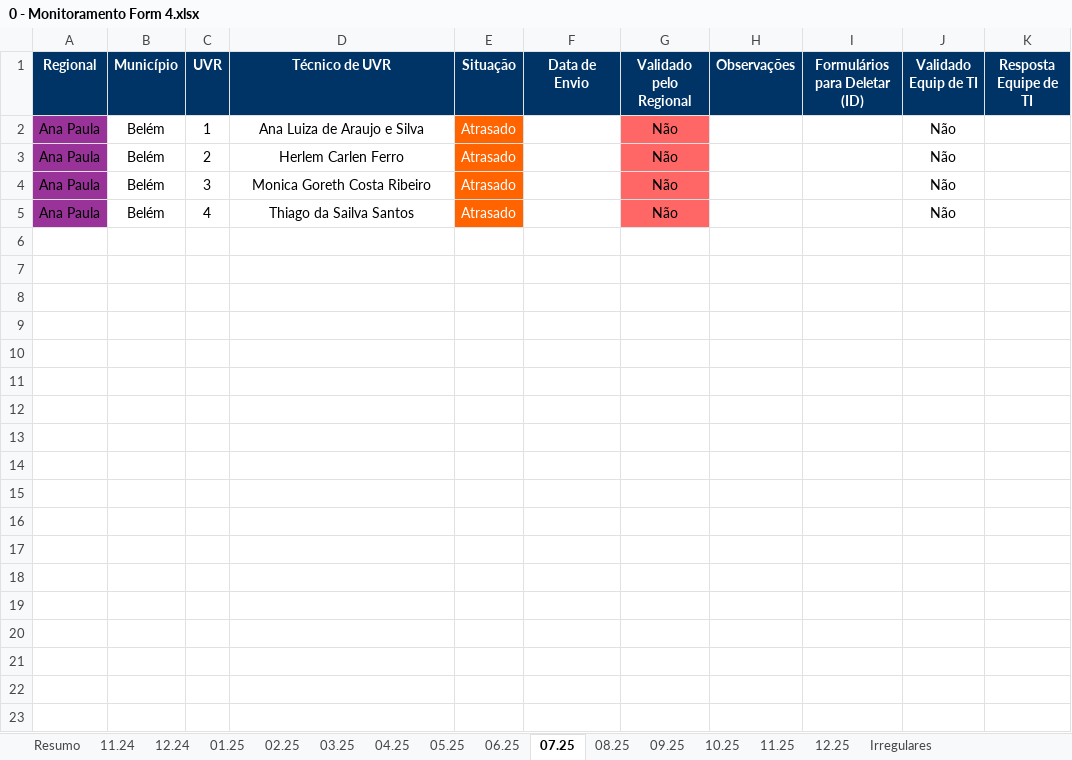
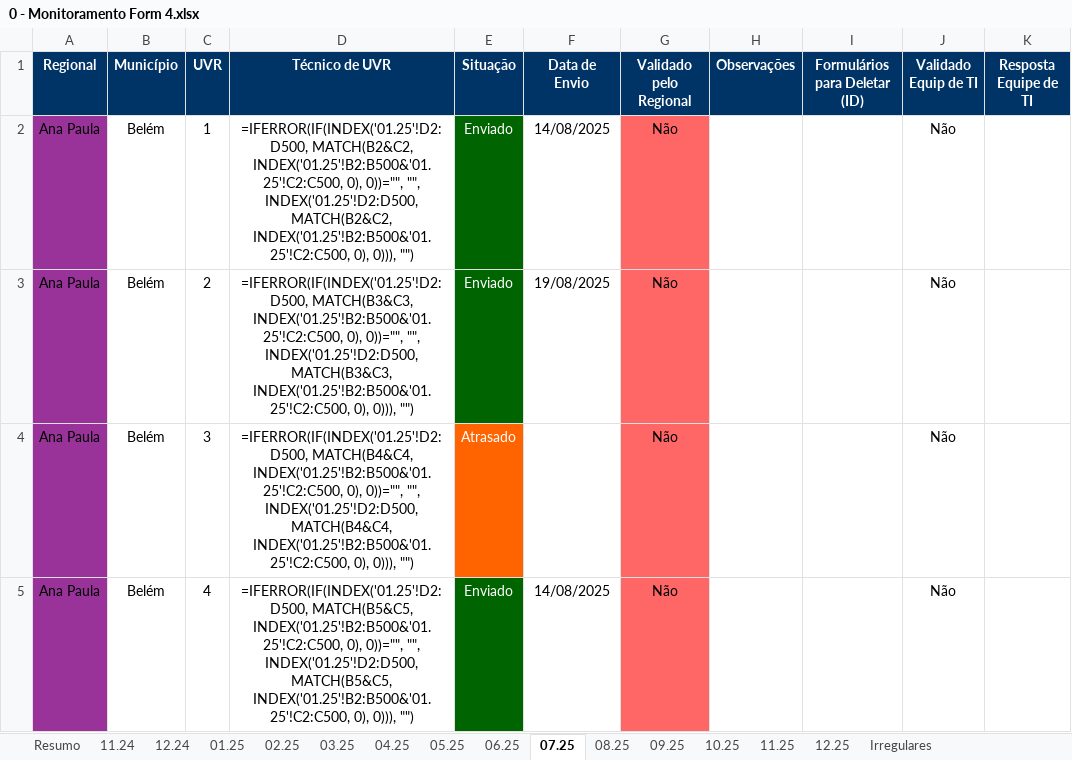
Before and after one commit to Josimarhdev/form_scripts, an Excel workbook: inputs/0 - Belém/0 - Monitoramento Form 4.xlsx, sheet 07.25, drawn as a sheet; values as stored, in another font and other column widths than the file's, no borders; formulas without a stored value are shown as written; conditional formats not drawn; the diff names each change by its address in the sheet, - before the commit and + after, or states it on an @@ line.

```diff
--- a/inputs/0 - Belém/0 - Monitoramento Form 4.xlsx (sheet 07.25)
+++ b/inputs/0 - Belém/0 - Monitoramento Form 4.xlsx (sheet 07.25)
-D2 (Técnico de UVR): Ana Luiza de Araujo e Silva
+D2 (Técnico de UVR): =IFERROR(IF(INDEX('01.25'!D2:D500, MATCH(B2&C2, INDEX('01.25'!B2:B500&'01.25'!C2:C500, 0), 0))="", "", INDEX('01.25'!D2:D500, MATCH(B2&C2, INDEX('01.25'!B2:B500&'01.25'!C2:C500, 0), 0))), "")
-E2:E3 (Situação): Atrasado
+E2:E3 (Situação): Enviado
-E2:E3 fill: #FF6400
+E2:E3 fill: #006400
-F2 (Data de Envio): (empty)
+F2 (Data de Envio): 14/08/2025
-D3 (Técnico de UVR): Herlem Carlen Ferro
+D3 (Técnico de UVR): =IFERROR(IF(INDEX('01.25'!D2:D500, MATCH(B3&C3, INDEX('01.25'!B2:B500&'01.25'!C2:C500, 0), 0))="", "", INDEX('01.25'!D2:D500, MATCH(B3&C3, INDEX('01.25'!B2:B500&'01.25'!C2:C500, 0), 0))), "")
-F3 (Data de Envio): (empty)
+F3 (Data de Envio): 19/08/2025
-D4 (Técnico de UVR): Monica Goreth Costa Ribeiro
+D4 (Técnico de UVR): =IFERROR(IF(INDEX('01.25'!D2:D500, MATCH(B4&C4, INDEX('01.25'!B2:B500&'01.25'!C2:C500, 0), 0))="", "", INDEX('01.25'!D2:D500, MATCH(B4&C4, INDEX('01.25'!B2:B500&'01.25'!C2:C500, 0), 0))), "")
-D5 (Técnico de UVR): Thiago da Sailva Santos
+D5 (Técnico de UVR): =IFERROR(IF(INDEX('01.25'!D2:D500, MATCH(B5&C5, INDEX('01.25'!B2:B500&'01.25'!C2:C500, 0), 0))="", "", INDEX('01.25'!D2:D500, MATCH(B5&C5, INDEX('01.25'!B2:B500&'01.25'!C2:C500, 0), 0))), "")
-E5 (Situação): Atrasado
+E5 (Situação): Enviado
-E5 fill: #FF6400
+E5 fill: #006400
-F5 (Data de Envio): (empty)
+F5 (Data de Envio): 14/08/2025
```
Also changed, not shown: sheet Resumo, sheet 02.25, sheet 08.25, sheet 09.25, sheet 10.25, sheet 11.25, 7 more sheets, inputs/0 - Belém/0 - Monitoramento Form 1, 2 e 3.xlsx, inputs/0 - Expansão/0 - Monitoramento Form 1, 2 e 3.xlsx, 14 other files.
